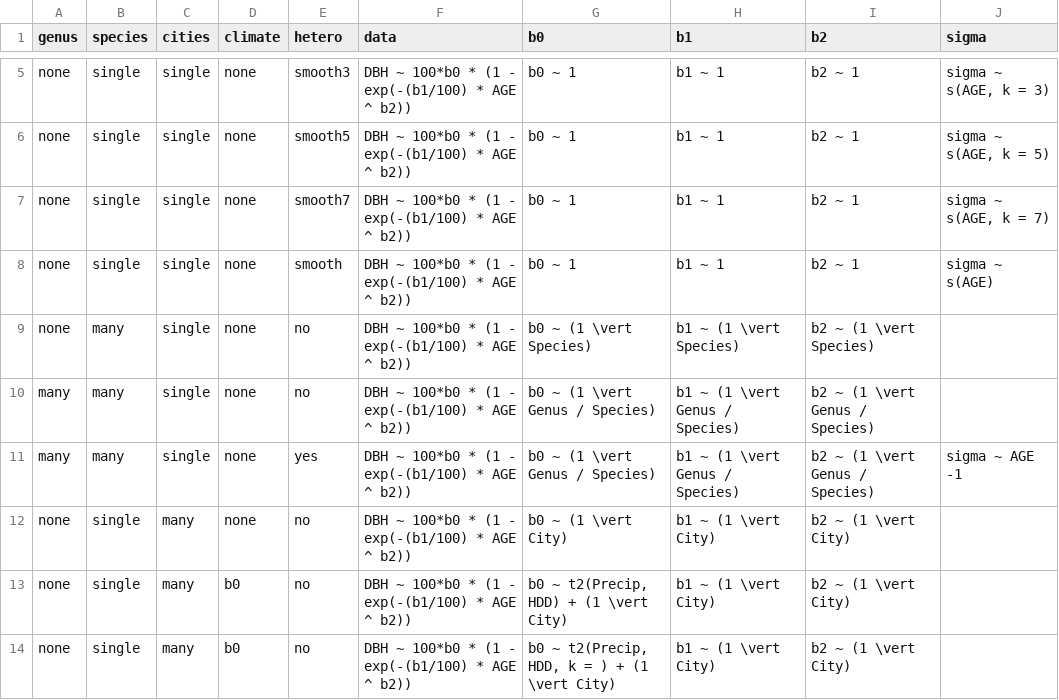
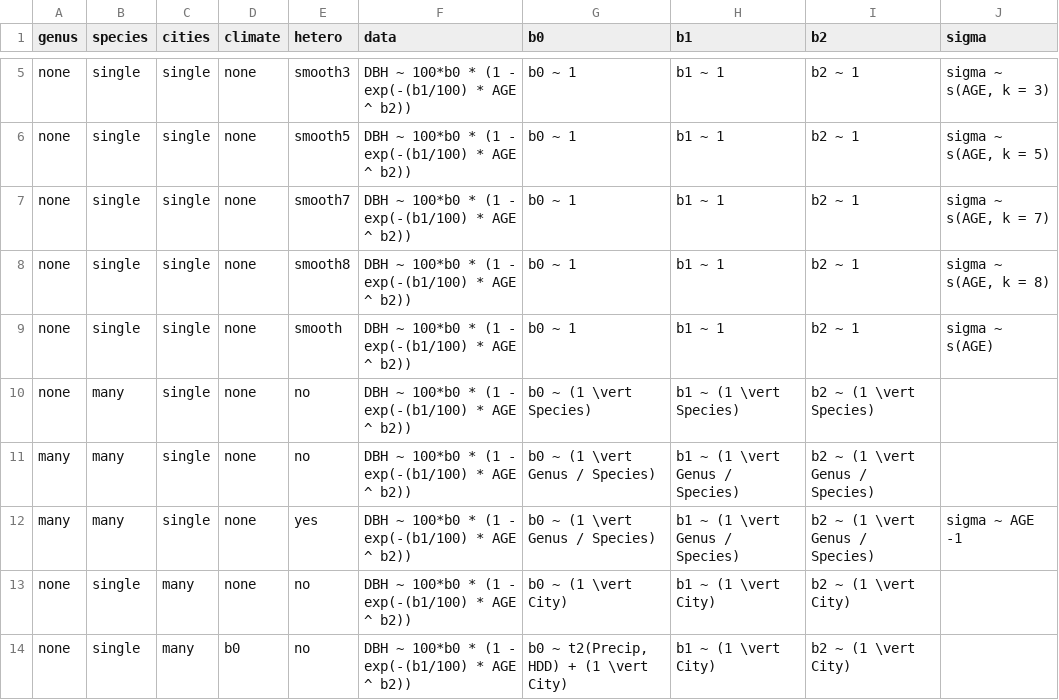
Before and after one commit to TedwardErker/allo, a CSV file: data/model_table.csv, drawn as a sheet; only a part is shown, gaps mark what is left out; the shorter side is filled out with more unchanged rows; the diff names each change by its address in the sheet, - before the commit and + after, or states it on an @@ line.

```diff
--- a/data/model_table.csv
+++ b/data/model_table.csv
+row 8: none | single | single | none | smooth8 | DBH ~ 100*b0 * (1 - exp(-(b1/100) * AGE ^ b2)) | b0 ~ 1 | b1 ~ 1 | b2 ~ 1 | sigma ~ s(AGE, k = 8)
```
Also changed, not shown: 2 other files.
